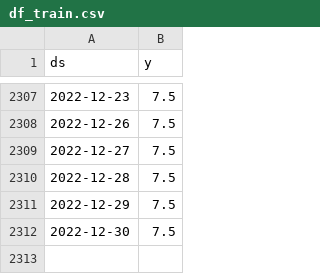
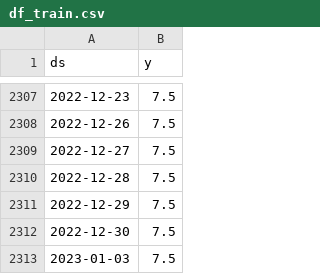
Before and after one commit to myxa95/01_Prediction_of_the_key_rate_in_the_Russian_Federation, a CSV file: data/df_train.csv, drawn as a sheet; only a part is shown, gaps mark what is left out.

```diff
--- a/data/df_train.csv
+++ b/data/df_train.csv
@@ -2312 +2312,2 @@ ds,y
 2022-12-30,7.5
+2023-01-03,7.5
```
Also changed, not shown: data/df.csv, data/df_test.csv, 3 other files.
